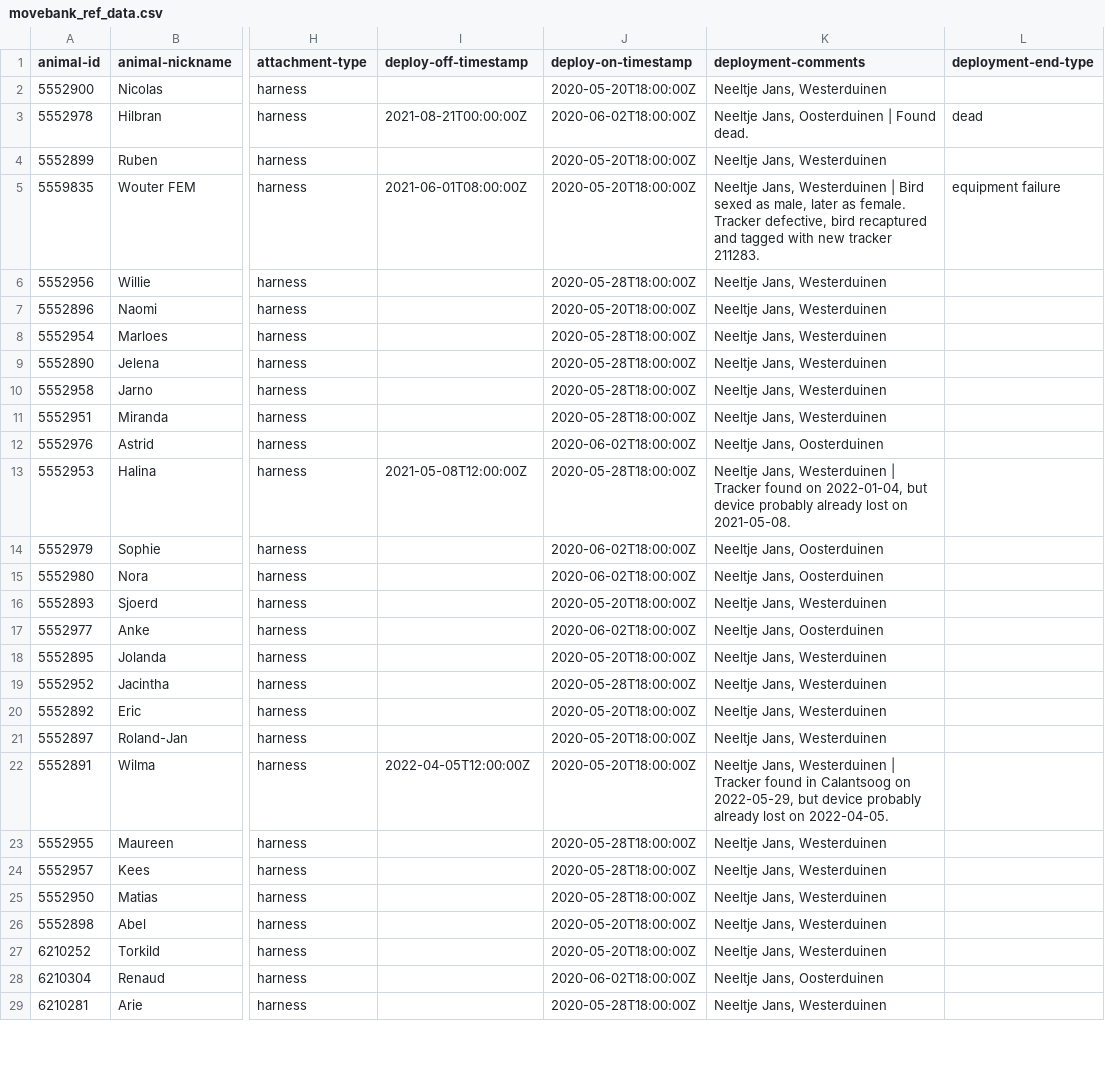
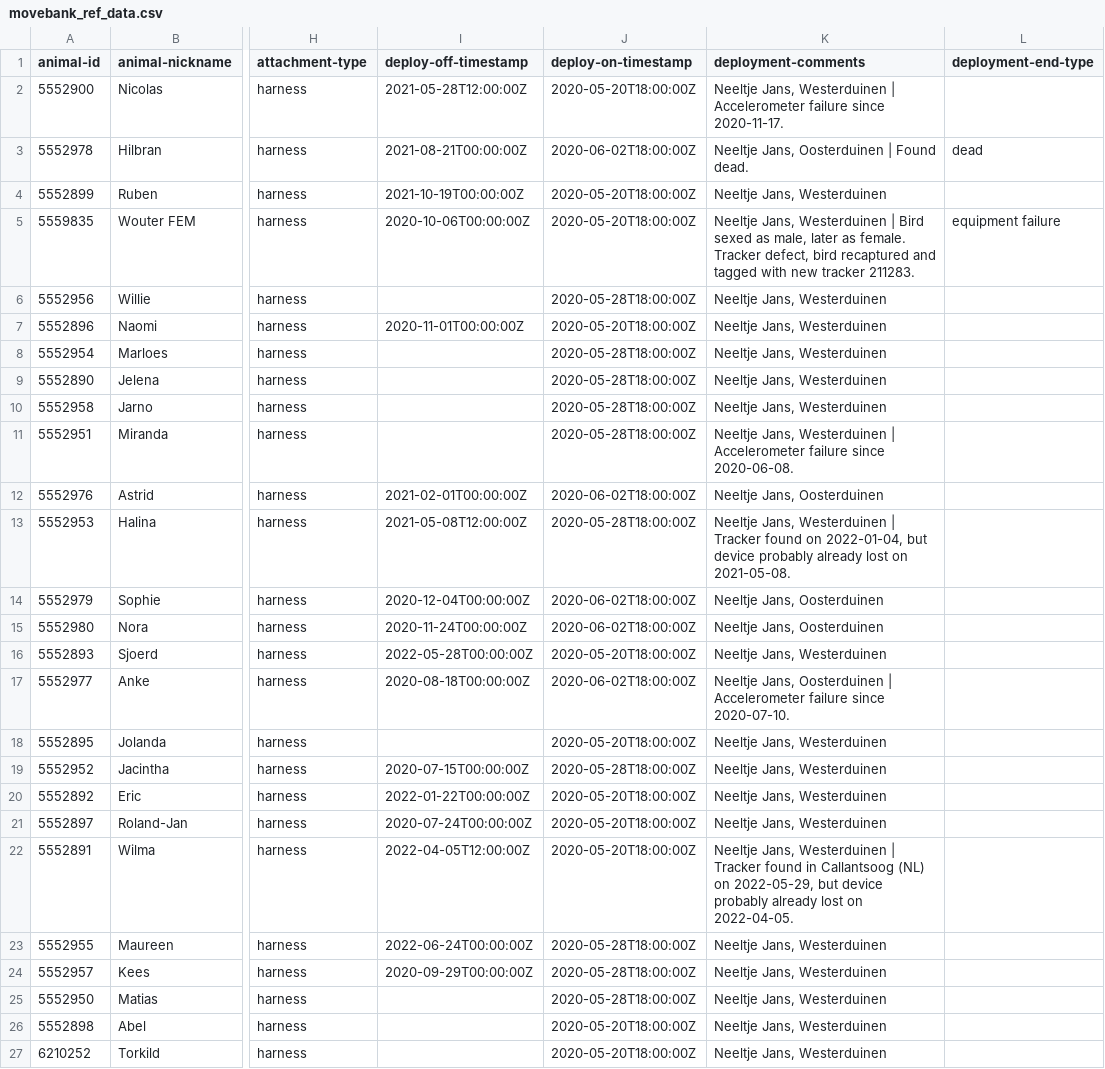
Before and after one commit to inbo/bird-tracking, a CSV file: data/processed/DELTATRACK/movebank_ref_data.csv, drawn as a sheet; only a part is shown, gaps mark what is left out; the shorter side is filled out with more unchanged rows; the diff covers the shown part only; the diff names each change by its address in the sheet, - before the commit and + after, or states it on an @@ line.

```diff
--- a/data/processed/DELTATRACK/movebank_ref_data.csv
+++ b/data/processed/DELTATRACK/movebank_ref_data.csv
-I2 (deploy-off-timestamp): (empty)
+I2 (deploy-off-timestamp): 2021-05-28T12:00:00Z
-K2 (deployment-comments): …Jans, Westerduinen
+K2 (deployment-comments): …Jans, Westerduinen | Accelerometer failure since 2020-11-17.
-I4 (deploy-off-timestamp): (empty)
+I4 (deploy-off-timestamp): 2021-10-19T00:00:00Z
-I5 (deploy-off-timestamp): 2021-06-01T08:00:00Z
+I5 (deploy-off-timestamp): 2020-10-06T00:00:00Z
-K5 (deployment-comments): …female. Tracker defective, bird recaptured…
+K5 (deployment-comments): …female. Tracker defect, bird recaptured…
-I7 (deploy-off-timestamp): (empty)
+I7 (deploy-off-timestamp): 2020-11-01T00:00:00Z
-K11 (deployment-comments): …Jans, Westerduinen
+K11 (deployment-comments): …Jans, Westerduinen | Accelerometer failure since 2020-06-08.
-I12 (deploy-off-timestamp): (empty)
+I12 (deploy-off-timestamp): 2021-02-01T00:00:00Z
-I14 (deploy-off-timestamp): (empty)
+I14 (deploy-off-timestamp): 2020-12-04T00:00:00Z
-I15 (deploy-off-timestamp): (empty)
+I15 (deploy-off-timestamp): 2020-11-24T00:00:00Z
-I16 (deploy-off-timestamp): (empty)
+I16 (deploy-off-timestamp): 2022-05-28T00:00:00Z
-I17 (deploy-off-timestamp): (empty)
+I17 (deploy-off-timestamp): 2020-08-18T00:00:00Z
-K17 (deployment-comments): …Jans, Oosterduinen
+K17 (deployment-comments): …Jans, Oosterduinen | Accelerometer failure since 2020-07-10.
-I19 (deploy-off-timestamp): (empty)
+I19 (deploy-off-timestamp): 2020-07-15T00:00:00Z
-I20 (deploy-off-timestamp): (empty)
+I20 (deploy-off-timestamp): 2022-01-22T00:00:00Z
-I21 (deploy-off-timestamp): (empty)
+I21 (deploy-off-timestamp): 2020-07-24T00:00:00Z
-K22 (deployment-comments): …found in Calantsoog on 2022-05-29,…
+K22 (deployment-comments): …found in Callantsoog (NL) on 2022-05-29,…
-I23 (deploy-off-timestamp): (empty)
+I23 (deploy-off-timestamp): 2022-06-24T00:00:00Z
-I24 (deploy-off-timestamp): (empty)
+I24 (deploy-off-timestamp): 2020-09-29T00:00:00Z
```
Also changed, not shown: 39 edited cells elsewhere in this file.
